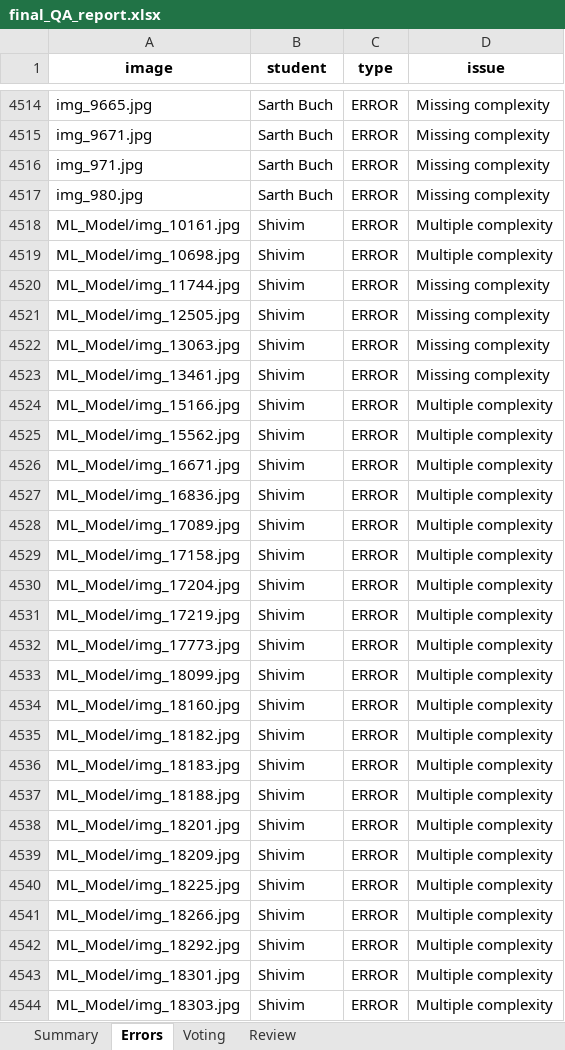
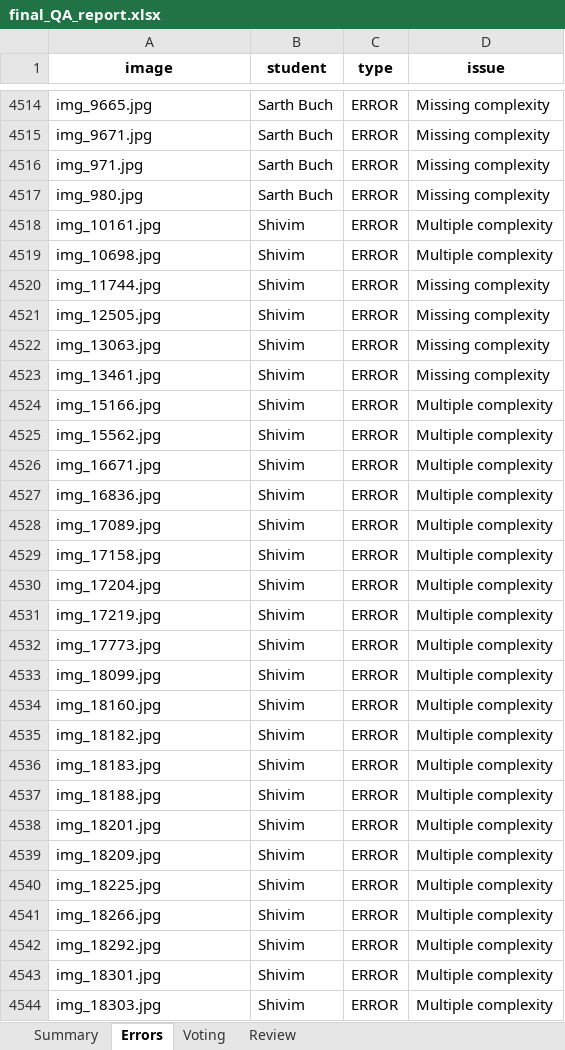
Before and after one commit to SKY-AK05/ML_Checking, an Excel workbook: api/final_QA_report.xlsx, sheet Errors, drawn as a sheet; only a part is shown, gaps mark what is left out; values as stored, in another font and other column widths than the file's, no borders; the diff covers the shown part only; the diff names each change by its address in the sheet, - before the commit and + after, or states it on an @@ line.

Commit message:
Fix: correct duplicate image counts by standardizing basenames and regenerating report

```diff
--- a/api/final_QA_report.xlsx (sheet Errors)
+++ b/api/final_QA_report.xlsx (sheet Errors)
-A4518 (image): ML_Model/img_10161.jpg
+A4518 (image): img_10161.jpg
-A4519 (image): ML_Model/img_10698.jpg
+A4519 (image): img_10698.jpg
-A4520 (image): ML_Model/img_11744.jpg
+A4520 (image): img_11744.jpg
-A4521 (image): ML_Model/img_12505.jpg
+A4521 (image): img_12505.jpg
-A4522 (image): ML_Model/img_13063.jpg
+A4522 (image): img_13063.jpg
-A4523 (image): ML_Model/img_13461.jpg
+A4523 (image): img_13461.jpg
-A4524 (image): ML_Model/img_15166.jpg
+A4524 (image): img_15166.jpg
-A4525 (image): ML_Model/img_15562.jpg
+A4525 (image): img_15562.jpg
-A4526 (image): ML_Model/img_16671.jpg
+A4526 (image): img_16671.jpg
-A4527 (image): ML_Model/img_16836.jpg
+A4527 (image): img_16836.jpg
-A4528 (image): ML_Model/img_17089.jpg
+A4528 (image): img_17089.jpg
-A4529 (image): ML_Model/img_17158.jpg
+A4529 (image): img_17158.jpg
-A4530 (image): ML_Model/img_17204.jpg
+A4530 (image): img_17204.jpg
-A4531 (image): ML_Model/img_17219.jpg
+A4531 (image): img_17219.jpg
-A4532 (image): ML_Model/img_17773.jpg
+A4532 (image): img_17773.jpg
-A4533 (image): ML_Model/img_18099.jpg
+A4533 (image): img_18099.jpg
-A4534 (image): ML_Model/img_18160.jpg
+A4534 (image): img_18160.jpg
-A4535 (image): ML_Model/img_18182.jpg
+A4535 (image): img_18182.jpg
-A4536 (image): ML_Model/img_18183.jpg
+A4536 (image): img_18183.jpg
-A4537 (image): ML_Model/img_18188.jpg
+A4537 (image): img_18188.jpg
-A4538 (image): ML_Model/img_18201.jpg
+A4538 (image): img_18201.jpg
-A4539 (image): ML_Model/img_18209.jpg
+A4539 (image): img_18209.jpg
-A4540 (image): ML_Model/img_18225.jpg
+A4540 (image): img_18225.jpg
-A4541 (image): ML_Model/img_18266.jpg
+A4541 (image): img_18266.jpg
-A4542 (image): ML_Model/img_18292.jpg
+A4542 (image): img_18292.jpg
-A4543 (image): ML_Model/img_18301.jpg
+A4543 (image): img_18301.jpg
-A4544 (image): ML_Model/img_18303.jpg
+A4544 (image): img_18303.jpg
```
Also changed, not shown: 33 edited cells elsewhere in this sheet, sheet Voting, sheet Summary, sheet Review, 2 other files.
